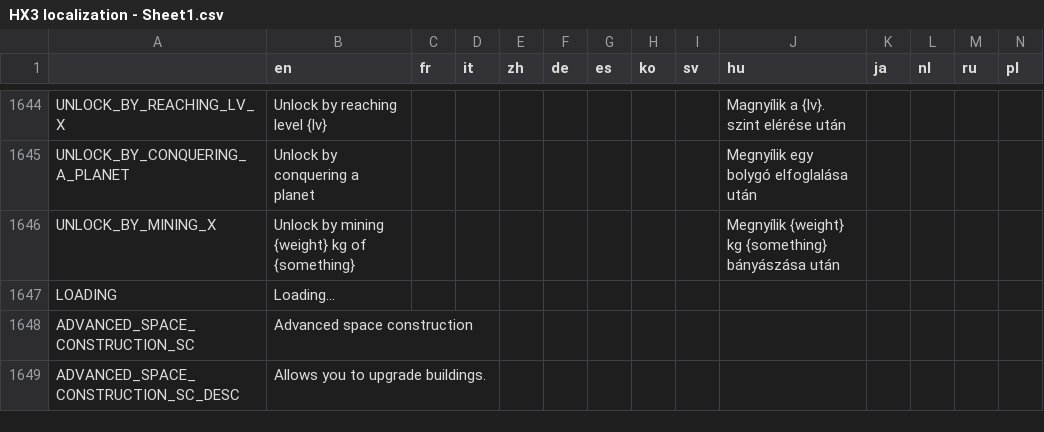
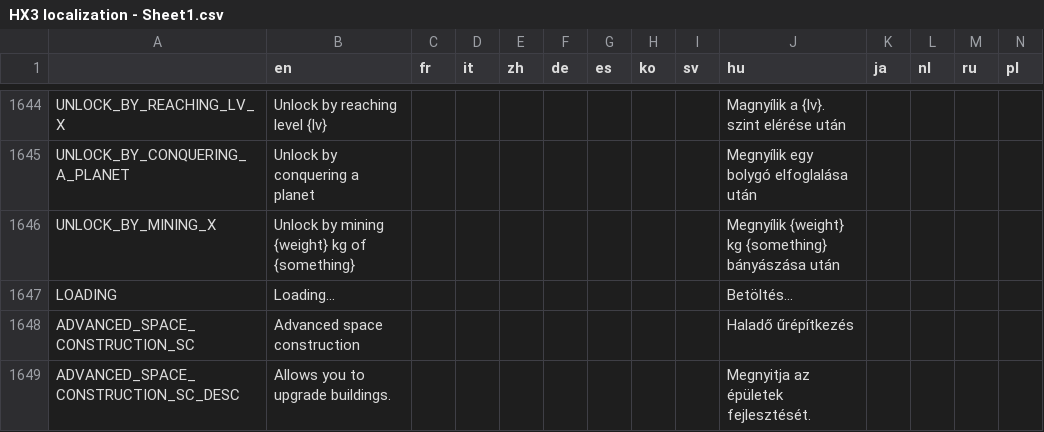
Before and after one commit to Apple0726/helixteus-3, a CSV file: Text/HX3 localization - Sheet1.csv, drawn as a sheet; only a part is shown, gaps mark what is left out; the diff covers the shown part only.

```diff
--- a/Text/HX3 localization - Sheet1.csv
+++ b/Text/HX3 localization - Sheet1.csv
@@ -1936,4 +1936,4 @@ UNLOCK_BY_CONQUERING_A_PLANET,Unlock by conquering a planet,,,,,,,,Megnyílik eg
 UNLOCK_BY_MINING_X,Unlock by mining {weight} kg of {something},,,,,,,,Megnyílik {weight} kg {something} bányászása után,,,,
-LOADING,Loading...,,,,,,,,,,,,
-ADVANCED_SPACE_CONSTRUCTION_SC,Advanced space construction,,,,,,,,,,,,
-ADVANCED_SPACE_CONSTRUCTION_SC_DESC,Allows you to upgrade buildings.,,,,,,,,,,,,
+LOADING,Loading...,,,,,,,,Betöltés...,,,,
+ADVANCED_SPACE_CONSTRUCTION_SC,Advanced space construction,,,,,,,,Haladő űrépítkezés,,,,
+ADVANCED_SPACE_CONSTRUCTION_SC_DESC,Allows you to upgrade buildings.,,,,,,,,Megnyitja az épületek fejlesztését.,,,,
```
Also changed, not shown: 1 added row and 6 edited cells elsewhere in this file, 15 other files.
